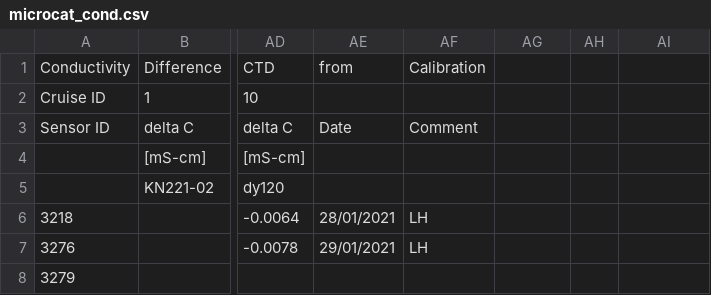
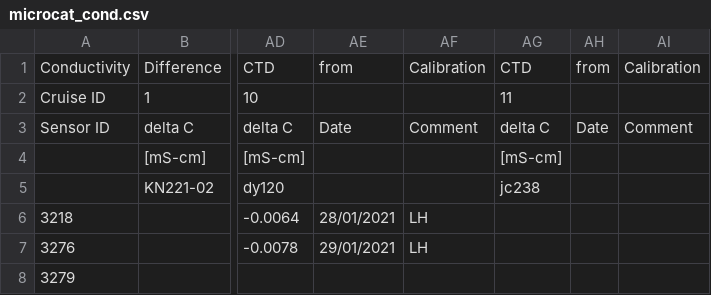
Before and after one commit to ScotMarPhys/m_moorproc_toolbox, a CSV file: data/moor/cal_coef/microcat_cond.csv, drawn as a sheet; only a part is shown, gaps mark what is left out; the diff names each change by its address in the sheet, - before the commit and + after, or states it on an @@ line.

```diff
--- a/data/moor/cal_coef/microcat_cond.csv
+++ b/data/moor/cal_coef/microcat_cond.csv
-AG1: (empty)
+AG1: CTD
-AH1: (empty)
+AH1: from
-AI1: (empty)
+AI1: Calibration
-AG2: (empty)
+AG2: 11
-AG3: (empty)
+AG3: delta C
-AH3: (empty)
+AH3: Date
-AI3: (empty)
+AI3: Comment
-AG4: (empty)
+AG4: [mS-cm]
-AG5: (empty)
+AG5: jc238
```
Also changed, not shown: data/moor/cal_coef/microcat_pres.csv, data/moor/cal_coef/microcat_temp.csv, 2 other files.
